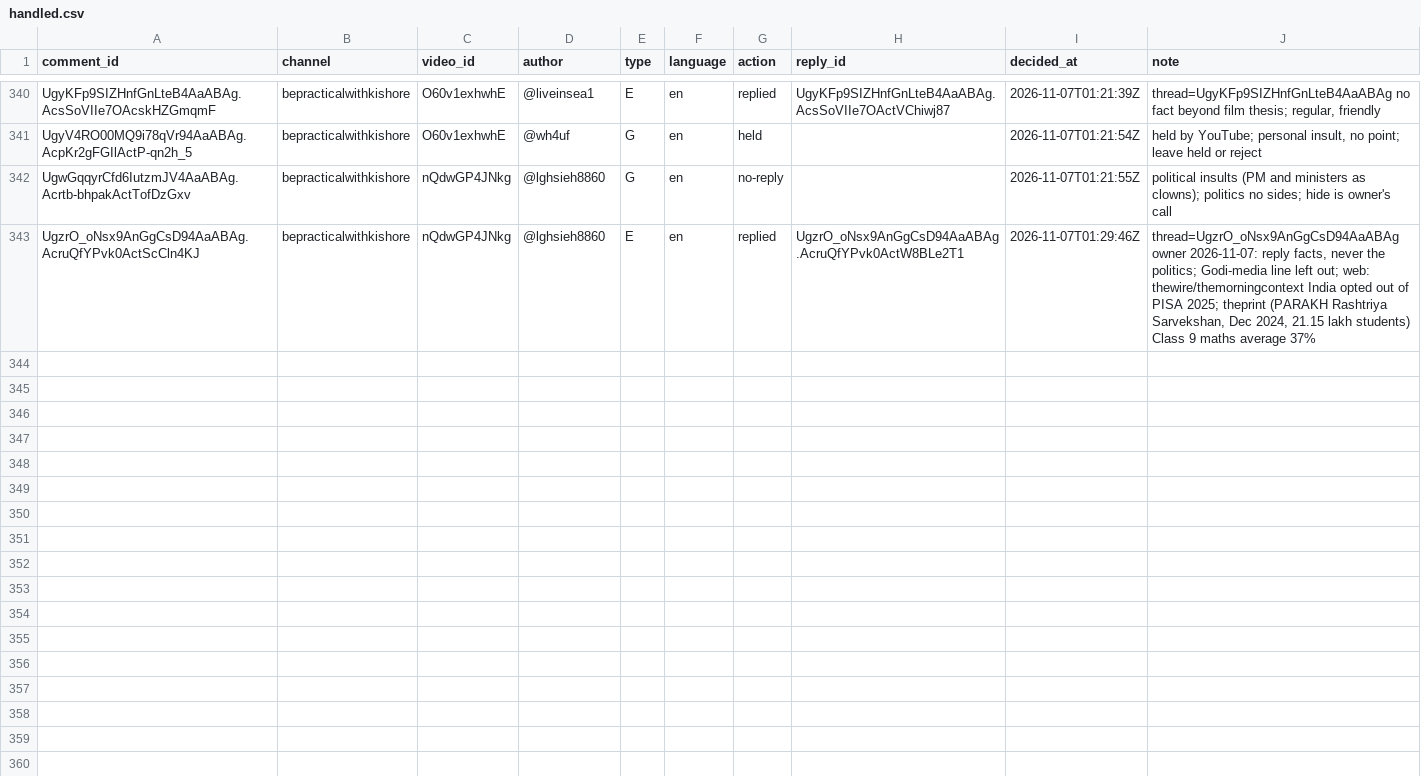
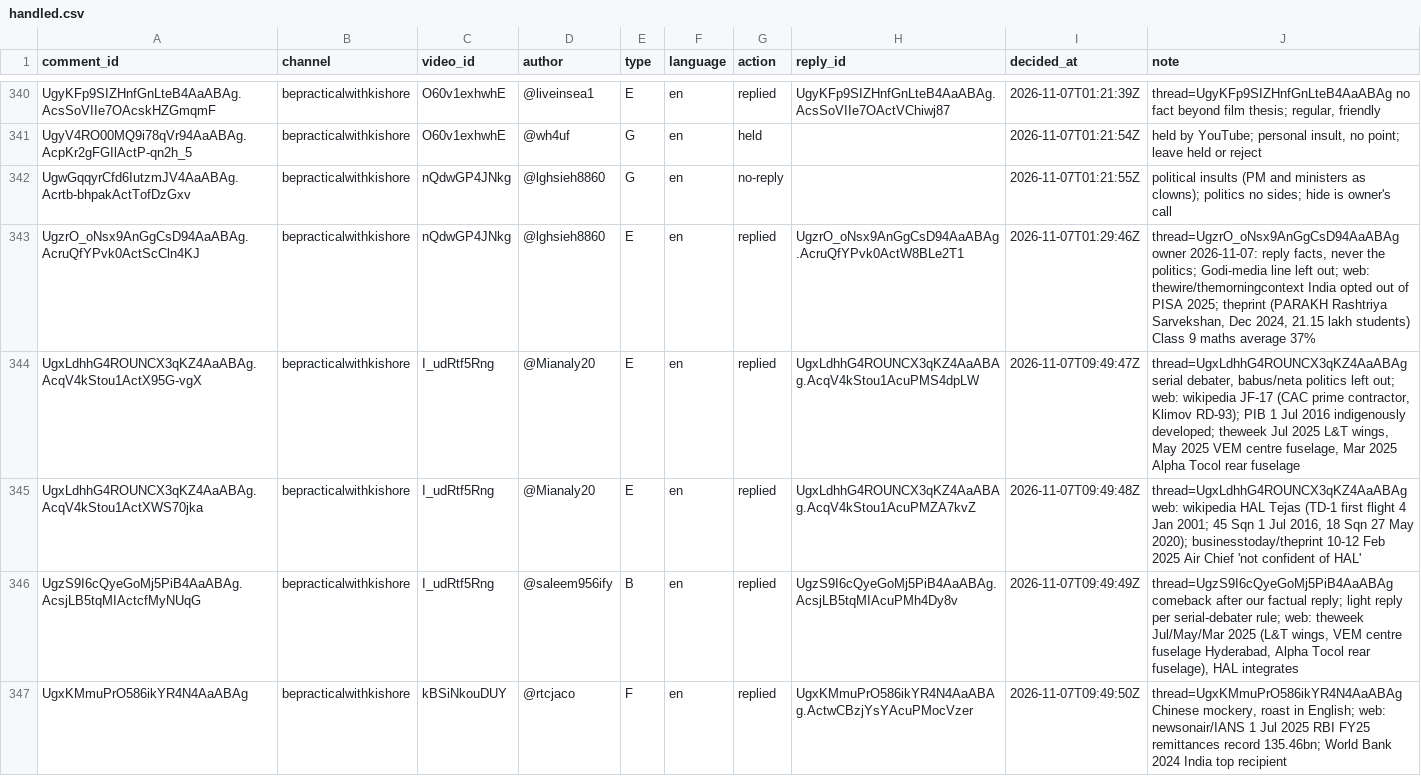
Before and after one commit to mkmk749278/Comments, a CSV file: state/handled.csv, drawn as a sheet; only a part is shown, gaps mark what is left out.

```diff
--- a/state/handled.csv
+++ b/state/handled.csv
@@ -343 +343,5 @@ UgwGqqyrCfd6IutzmJV4AaABAg.Acrtb-bhpakActTofDzGxv,bepracticalwithkishore,nQdwGP4
 UgzrO_oNsx9AnGgCsD94AaABAg.AcruQfYPvk0ActScCln4KJ,bepracticalwithkishore,nQdwGP4JNkg,@lghsieh8860,E,en,replied,UgzrO_oNsx9AnGgCsD94AaABAg.AcruQfYPvk0ActW8BLe2T1,2026-11-07T01:29:46Z,"thread=UgzrO_oNsx9AnGgCsD94AaABAg owner 2026-11-07: reply facts, never the politics; Godi-media line left out; web: thewire/themorningcontext India opted out of PISA 2025; theprint (PARAKH Rashtriya Sarvekshan, Dec 2024, 21.15 lakh students) Class 9 maths average 37%"
+UgxLdhhG4ROUNCX3qKZ4AaABAg.AcqV4kStou1ActX95G-vgX,bepracticalwithkishore,I_udRtf5Rng,@Mianaly20,E,en,replied,UgxLdhhG4ROUNCX3qKZ4AaABAg.AcqV4kStou1AcuPMS4dpLW,2026-11-07T09:49:47Z,"thread=UgxLdhhG4ROUNCX3qKZ4AaABAg serial debater, babus/neta politics left out; web: wikipedia JF-17 (CAC prime contractor, Klimov RD-93); PIB 1 Jul 2016 indigenously developed; theweek Jul 2025 L&T wings, May 2025 VEM centre fuselage, Mar 2025 Alpha Tocol rear fuselage"
+UgxLdhhG4ROUNCX3qKZ4AaABAg.AcqV4kStou1ActXWS70jka,bepracticalwithkishore,I_udRtf5Rng,@Mianaly20,E,en,replied,UgxLdhhG4ROUNCX3qKZ4AaABAg.AcqV4kStou1AcuPMZA7kvZ,2026-11-07T09:49:48Z,"thread=UgxLdhhG4ROUNCX3qKZ4AaABAg web: wikipedia HAL Tejas (TD-1 first flight 4 Jan 2001; 45 Sqn 1 Jul 2016, 18 Sqn 27 May 2020); businesstoday/theprint 10-12 Feb 2025 Air Chief 'not confident of HAL'"
+UgzS9I6cQyeGoMj5PiB4AaABAg.AcsjLB5tqMIActcfMyNUqG,bepracticalwithkishore,I_udRtf5Rng,@saleem956ify,B,en,replied,UgzS9I6cQyeGoMj5PiB4AaABAg.AcsjLB5tqMIAcuPMh4Dy8v,2026-11-07T09:49:49Z,"thread=UgzS9I6cQyeGoMj5PiB4AaABAg comeback after our factual reply; light reply per serial-debater rule; web: theweek Jul/May/Mar 2025 (L&T wings, VEM centre fuselage Hyderabad, Alpha Tocol rear fuselage), HAL integrates"
+UgxKMmuPrO586ikYR4N4AaABAg,bepracticalwithkishore,kBSiNkouDUY,@rtcjaco,F,en,replied,UgxKMmuPrO586ikYR4N4AaABAg.ActwCBzjYsYAcuPMocVzer,2026-11-07T09:49:50Z,"thread=UgxKMmuPrO586ikYR4N4AaABAg Chinese mockery, roast in English; web: newsonair/IANS 1 Jul 2025 RBI FY25 remittances record 135.46bn; World Bank 2024 India top recipient"
```
